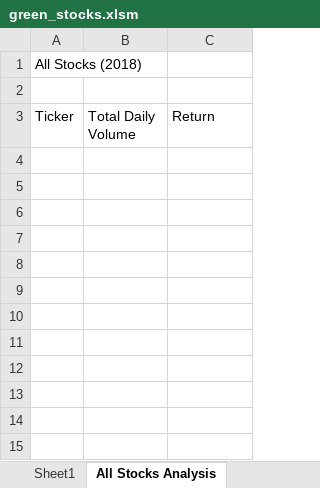
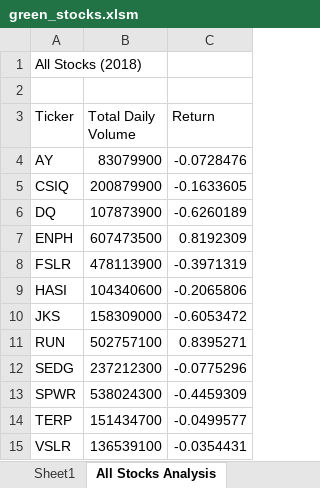
Before and after one commit to SaraK-N17/stock-analysis, an Excel workbook: green_stocks.xlsm, sheet All Stocks Analysis, drawn as a sheet; values as stored, in another font and other column widths than the file's, no borders; the diff names each change by its address in the sheet, - before the commit and + after, or states it on an @@ line.

Commit message:
Add files via upload

```diff
--- a/green_stocks.xlsm (sheet All Stocks Analysis)
+++ b/green_stocks.xlsm (sheet All Stocks Analysis)
+row 4: AY | 83079900 | -0.0728476
+row 5: CSIQ | 200879900 | -0.1633605
+row 6: DQ | 107873900 | -0.6260189
+row 7: ENPH | 607473500 | 0.8192309
+row 8: FSLR | 478113900 | -0.3971319
+row 9: HASI | 104340600 | -0.2065806
+row 10: JKS | 158309000 | -0.6053472
+row 11: RUN | 502757100 | 0.8395271
+row 12: SEDG | 237212300 | -0.0775296
+row 13: SPWR | 538024300 | -0.4459309
+row 14: TERP | 151434700 | -0.0499577
+row 15: VSLR | 136539100 | -0.0354431
```
